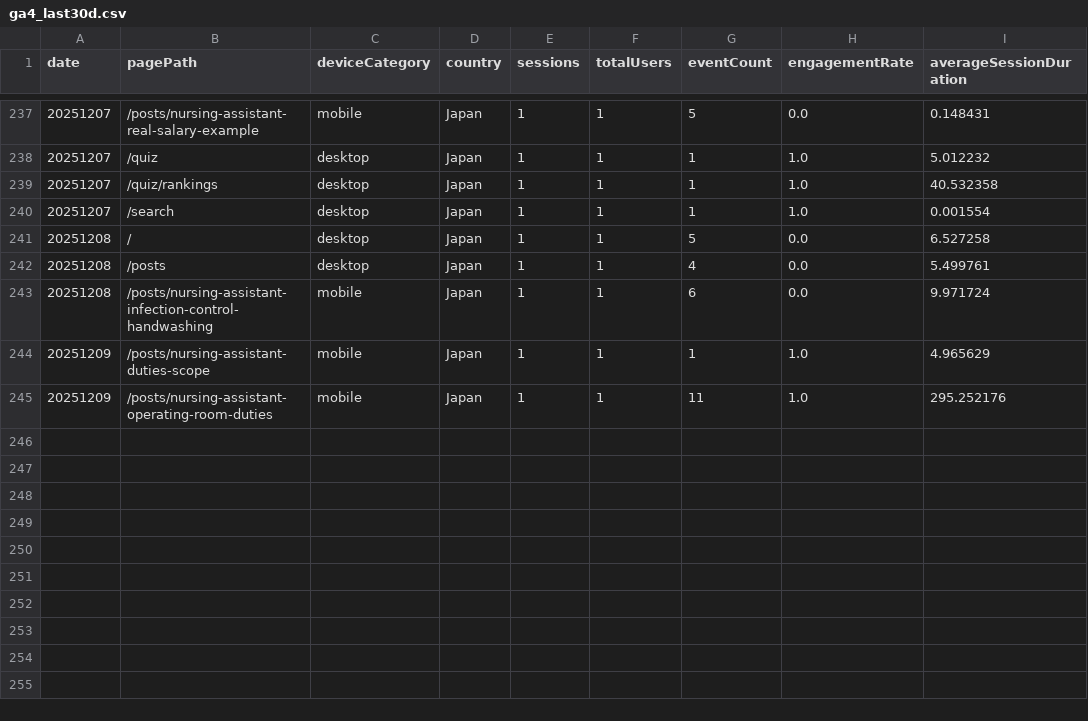
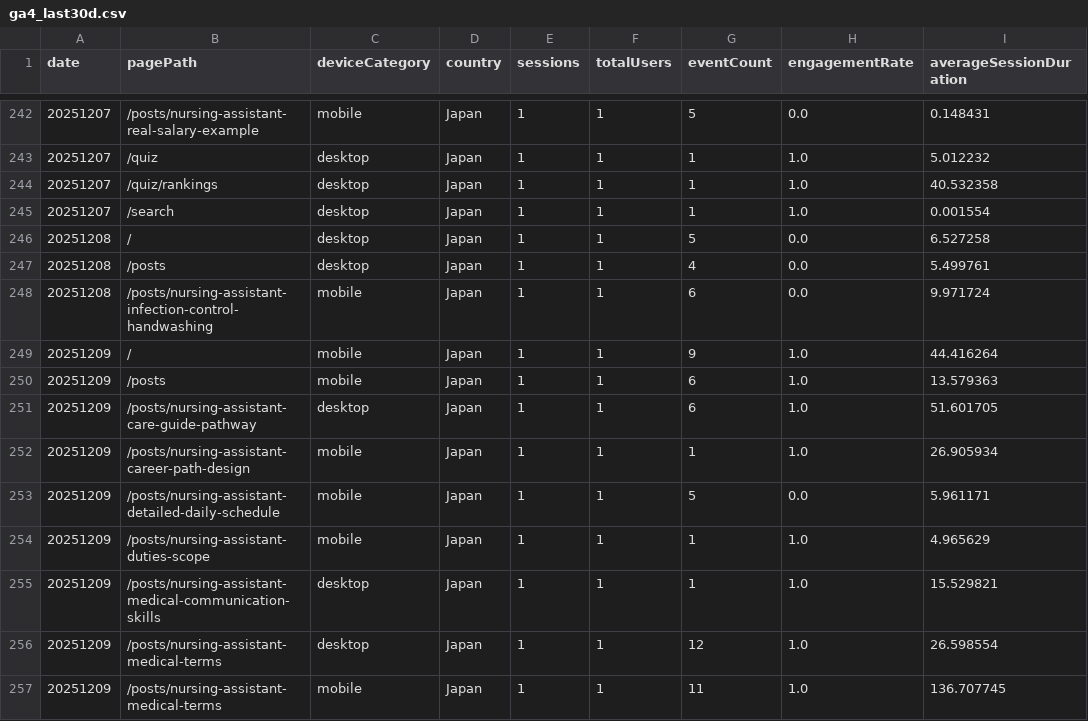
Before and after one commit to sasayosh1/prorenata, a CSV file: data/ga4_last30d.csv, drawn as a sheet; only a part is shown, gaps mark what is left out; the shorter side is filled out with more unchanged rows; the diff covers the shown part only.

```diff
--- a/data/ga4_last30d.csv
+++ b/data/ga4_last30d.csv
@@ -243,2 +248,10 @@ date,pagePath,deviceCategory,country,sessions,totalUsers,eventCount,engagementRa
 20251208,/posts/nursing-assistant-infection-control-handwashing,mobile,Japan,1,1,6,0.0,9.971724
+20251209,/,mobile,Japan,1,1,9,1.0,44.416264
+20251209,/posts,mobile,Japan,1,1,6,1.0,13.579363
+20251209,/posts/nursing-assistant-care-guide-pathway,desktop,Japan,1,1,6,1.0,51.601705
+20251209,/posts/nursing-assistant-career-path-design,mobile,Japan,1,1,1,1.0,26.905934
+20251209,/posts/nursing-assistant-detailed-daily-schedule,mobile,Japan,1,1,5,0.0,5.961171
 20251209,/posts/nursing-assistant-duties-scope,mobile,Japan,1,1,1,1.0,4.965629
+20251209,/posts/nursing-assistant-medical-communication-skills,desktop,Japan,1,1,1,1.0,15.529821
+20251209,/posts/nursing-assistant-medical-terms,desktop,Japan,1,1,12,1.0,26.598554
+20251209,/posts/nursing-assistant-medical-terms,mobile,Japan,1,1,11,1.0,136.707745
```
Also changed, not shown: 12 added rows elsewhere in this file, data/gsc_last30d.csv, 1 other file.
